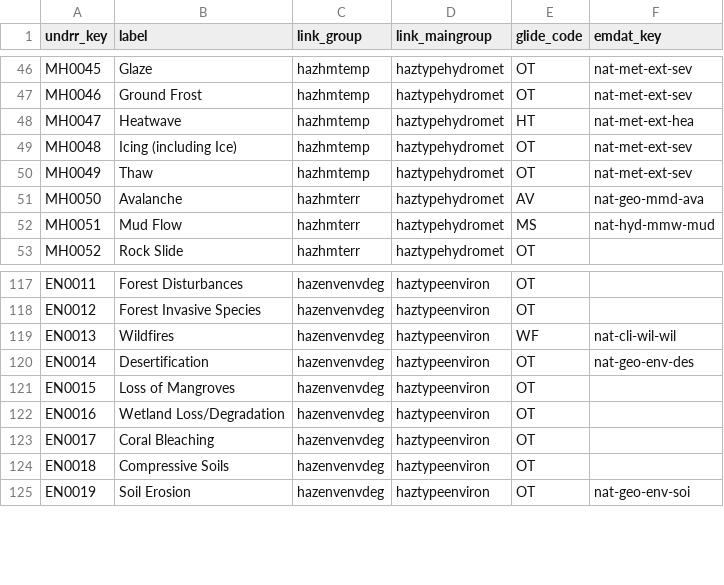
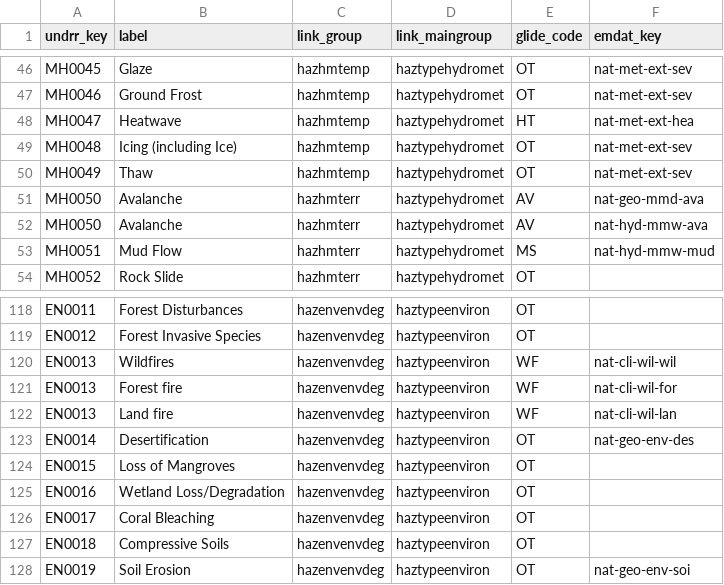
Before and after one commit to IFRCGo/pystac-monty, a CSV file: pystac_monty/HazardProfiles.csv, drawn as a sheet; only a part is shown, gaps mark what is left out; the diff names each change by its address in the sheet, - before the commit and + after, or states it on an @@ line.

Commit message:
Add hazard codes; fix the nan bug

```diff
--- a/pystac_monty/HazardProfiles.csv
+++ b/pystac_monty/HazardProfiles.csv
+row 52: MH0050 | Avalanche | hazhmterr | haztypehydromet | AV | nat-hyd-mmw-ava
+row 121: EN0013 | Forest fire | hazenvenvdeg | haztypeenviron | WF | nat-cli-wil-for
+row 122: EN0013 | Land fire | hazenvenvdeg | haztypeenviron | WF | nat-cli-wil-lan
```
Also changed, not shown: 1 other file.
